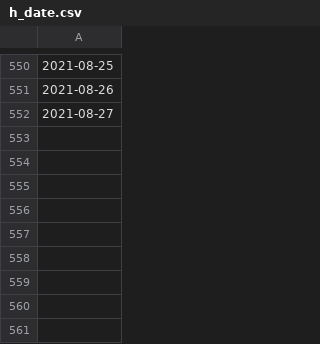
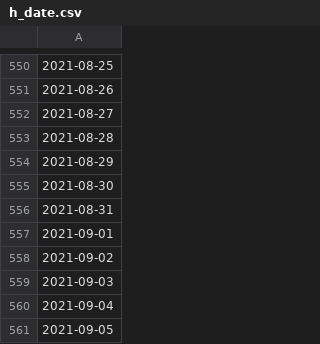
Before and after one commit to e-coucou/Rugby, a CSV file: html/data/h_date.csv, drawn as a sheet; only a part is shown, gaps mark what is left out; the diff names each change by its address in the sheet, - before the commit and + after, or states it on an @@ line.

```diff
--- a/html/data/h_date.csv
+++ b/html/data/h_date.csv
+row 553: 2021-08-28
+row 554: 2021-08-29
+row 555: 2021-08-30
+row 556: 2021-08-31
+row 557: 2021-09-01
+row 558: 2021-09-02
+row 559: 2021-09-03
+row 560: 2021-09-04
+row 561: 2021-09-05
```
Also changed, not shown: html/data/fr_final.csv, html/data/fr_final_100.csv, 5 other files.
